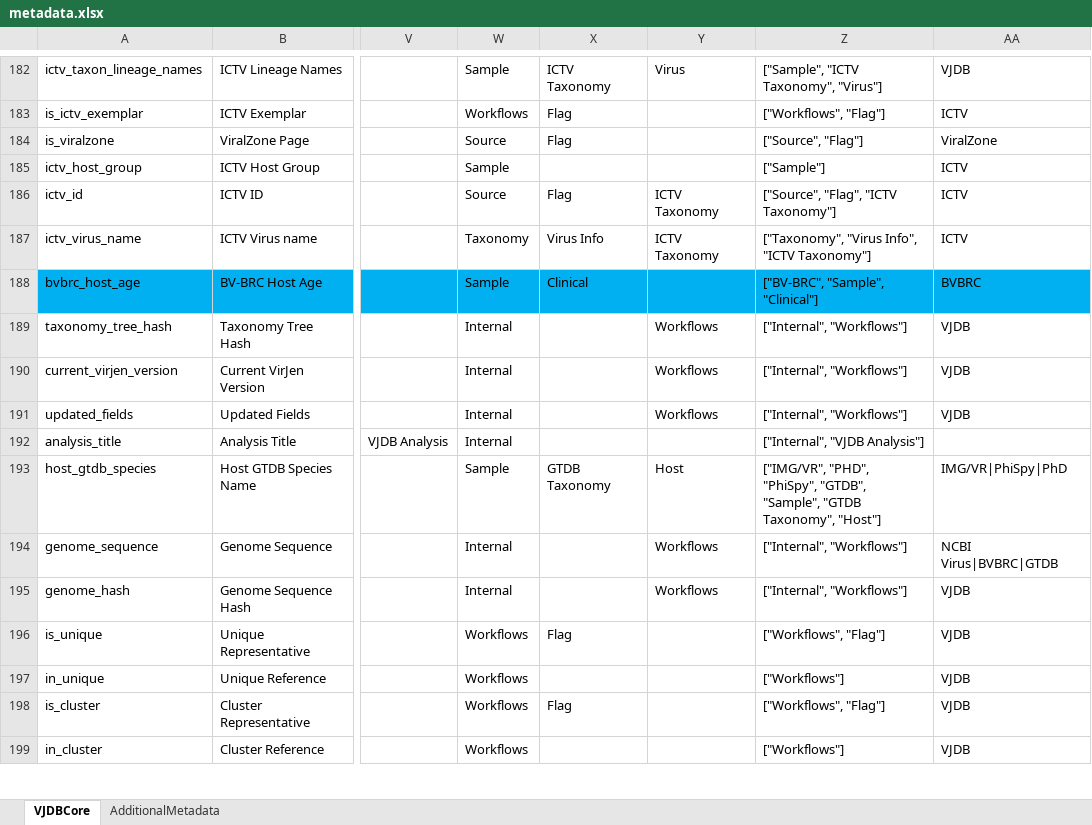
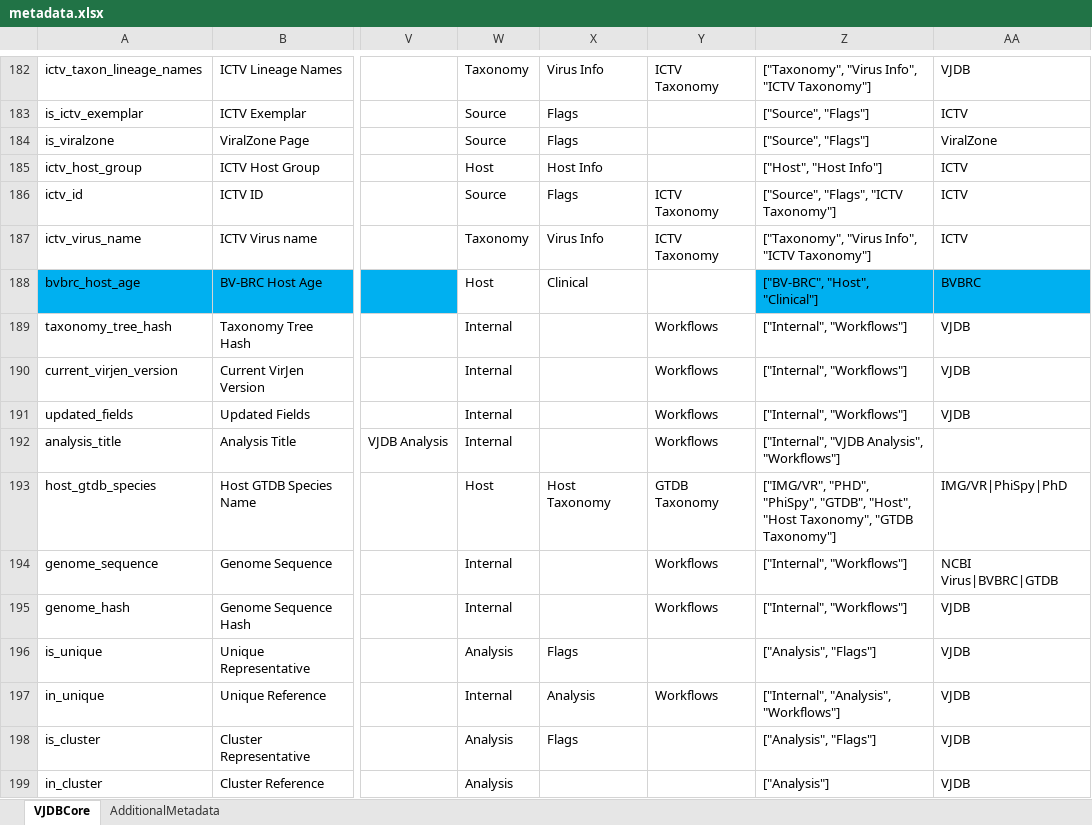
Before and after one commit to VirJenDB/virjendb_metadata, an Excel workbook: metadata.xlsx, sheet VJDBCore, drawn as a sheet; only a part is shown, gaps mark what is left out; values as stored, in another font and other column widths than the file's, no borders; conditional formats not drawn; the diff covers the shown part only; the diff names each change by its address in the sheet, - before the commit and + after, or states it on an @@ line.

```diff
--- a/metadata.xlsx (sheet VJDBCore)
+++ b/metadata.xlsx (sheet VJDBCore)
-W182: Sample
+W182: Taxonomy
-X182: ICTV Taxonomy
+X182: Virus Info
-Y182: Virus
+Y182: ICTV Taxonomy
-Z182: ["Sample", "ICTV Taxonomy", "Virus"]
+Z182: ["Taxonomy", "Virus Info", "ICTV Taxonomy"]
-W183: Workflows
+W183: Source
-X183:X184: Flag
+X183:X184: Flags
-Z183: ["Workflows", "Flag"]
+Z183: ["Source", "Flags"]
-Z184: ["Source", "Flag"]
+Z184: ["Source", "Flags"]
-W185: Sample
+W185: Host
-X185: (empty)
+X185: Host Info
-Z185: ["Sample"]
+Z185: ["Host", "Host Info"]
-X186: Flag
+X186: Flags
-Z186: ["Source", "Flag", "ICTV Taxonomy"]
+Z186: ["Source", "Flags", "ICTV Taxonomy"]
-W188: Sample
+W188: Host
-W188:Y188 fill: #00B0F0
+W188:Y188 fill: none
-Z188: ["BV-BRC", "Sample", "Clinical"]
+Z188: ["BV-BRC", "Host", "Clinical"]
-Y192: (empty)
+Y192: Workflows
-Z192: ["Internal", "VJDB Analysis"]
+Z192: ["Internal", "VJDB Analysis", "Workflows"]
-W193: Sample
+W193: Host
-X193: GTDB Taxonomy
+X193: Host Taxonomy
-Y193: Host
+Y193: GTDB Taxonomy
-Z193: …"PhiSpy", "GTDB", "Sample", "GTDB Taxonomy", "Host"]
+Z193: …"PhiSpy", "GTDB", "Host", "Host Taxonomy", "GTDB Taxonomy"]
-W196: Workflows
+W196: Analysis
-X196: Flag
+X196: Flags
-Z196: ["Workflows", "Flag"]
+Z196: ["Analysis", "Flags"]
-W197: Workflows
+W197: Internal
-X197: (empty)
+X197: Analysis
-Y197: (empty)
+Y197: Workflows
-Z197: ["Workflows"]
+Z197: ["Internal", "Analysis", "Workflows"]
-W198:W199: Workflows
+W198:W199: Analysis
-X198: Flag
+X198: Flags
-Z198: ["Workflows", "Flag"]
+Z198: ["Analysis", "Flags"]
-Z199: ["Workflows"]
+Z199: ["Analysis"]
```
Also changed, not shown: 287 edited cells and cell formats elsewhere in this sheet.
